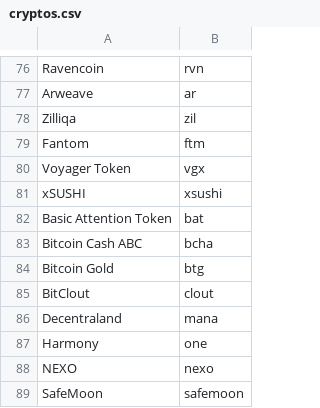
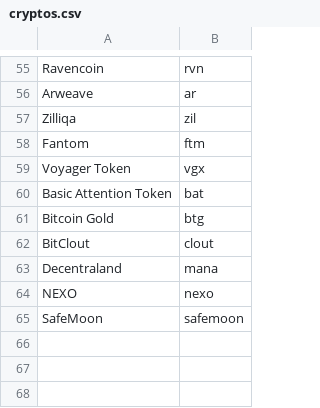
Before and after one commit to JoaquinCardonaRuiz/bullwatch, a CSV file: cryptos.csv, drawn as a sheet; only a part is shown, gaps mark what is left out; the diff covers the shown part only; the diff names each change by its address in the sheet, - before the commit and + after, or states it on an @@ line.

```diff
--- a/cryptos.csv
+++ b/cryptos.csv
-row 81: xSUSHI | xsushi
-row 83: Bitcoin Cash ABC | bcha
-row 87: Harmony | one
```
Also changed, not shown: 21 removed rows elsewhere in this file, 2 other files.
